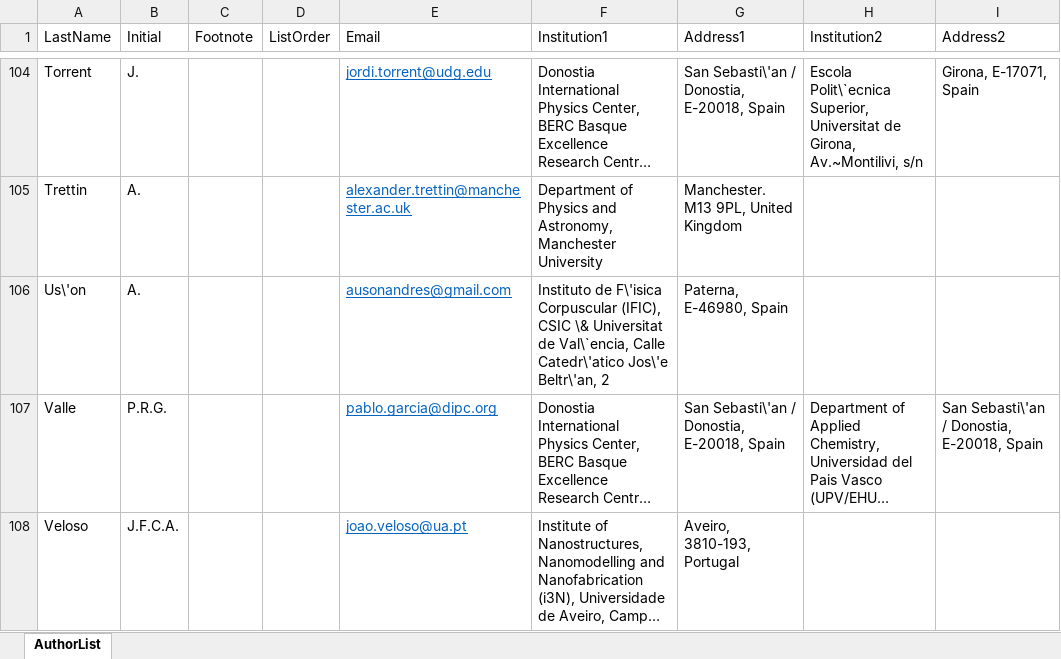
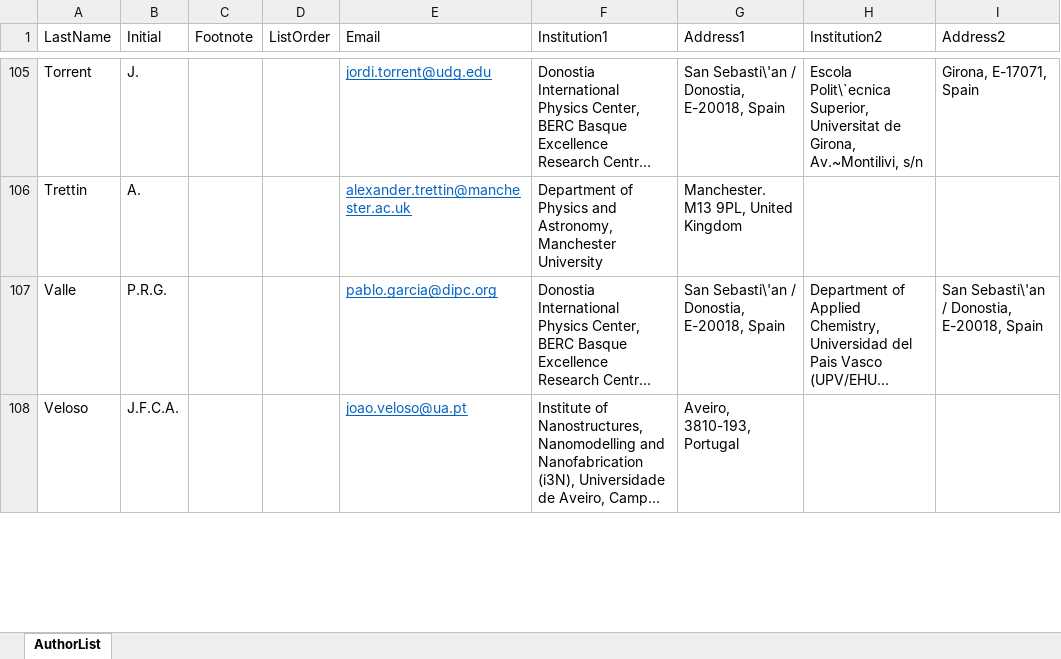
Before and after one commit to next-exp/NEXTAuthorList, an Excel workbook: AuthorList.xlsx, sheet AuthorList, drawn as a sheet; only a part is shown, gaps mark what is left out; long unchanged cells end in …; values as stored, in another font and other column widths than the file's, no borders; removed rows and columns are numbered as before the commit, all else as after; the diff covers the shown part only; the diff names each change by its address in the sheet, - before the commit and + after, or states it on an @@ line.

Commit message:
IFIC updates: Carcel and Uson out; Cortes-Parra, Saharia, Villamil in; Simon change of institution

```diff
--- a/AuthorList.xlsx (sheet AuthorList)
+++ b/AuthorList.xlsx (sheet AuthorList)
-row 106: Us\'on | A. |  |  | ausonandres@gmail.com | Instituto de F\'isica Corpuscular (IFIC), CSIC \& Universitat de Val\`encia, Calle Catedr\'atico Jos\'e Beltr\'an, 2 | Paterna, E-46980, Spain
```
Also changed, not shown: 3 added rows, 1 removed row and 2 edited cells elsewhere in this sheet, 8 other files.
